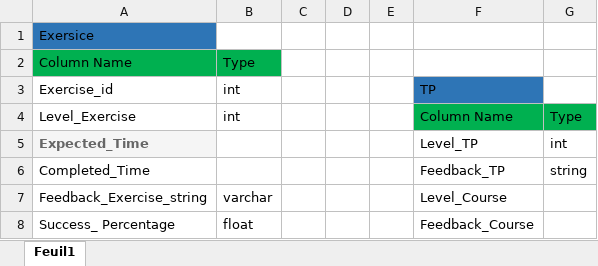
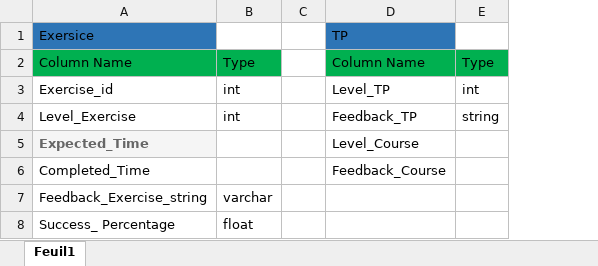
Before and after one commit to ismartdevteam/PROJECT-E4, an Excel workbook: Interviews_Columns/Interview 2.xlsx, sheet Feuil1, drawn as a sheet; values as stored, in another font and other column widths than the file's, no borders; removed rows and columns are numbered as before the commit, all else as after; the diff names each change by its address in the sheet, - before the commit and + after, or states it on an @@ line.

```diff
--- a/Interviews_Columns/Interview 2.xlsx (sheet Feuil1)
+++ b/Interviews_Columns/Interview 2.xlsx (sheet Feuil1)
-column D, empty
-column E, empty
-D1: (empty)
+D1: TP
-D1 fill: none
+D1 fill: #2E75B6
-D2: (empty)
+D2: Column Name
-D2:E2 fill: none
+D2:E2 fill: #00B050
-E2: (empty)
+E2: Type
-D3: TP
+D3: Level_TP
-D3 fill: #2E75B6
+D3 fill: none
-E3: (empty)
+E3: int
-D4: Column Name
+D4: Feedback_TP
-D4:E4 fill: #00B050
+D4:E4 fill: none
-E4: Type
+E4: string
-D5: Level_TP
+D5: Level_Course
-E5: int
+E5: (empty)
-D6: Feedback_TP
+D6: Feedback_Course
-E6: string
+E6: (empty)
-D7: Level_Course
+D7: (empty)
-D8: Feedback_Course
+D8: (empty)
```
Also changed, not shown: Interviews_Columns/Interview 0.xlsx, Interviews_Columns/Interview 3.xlsx, 1 other file.
